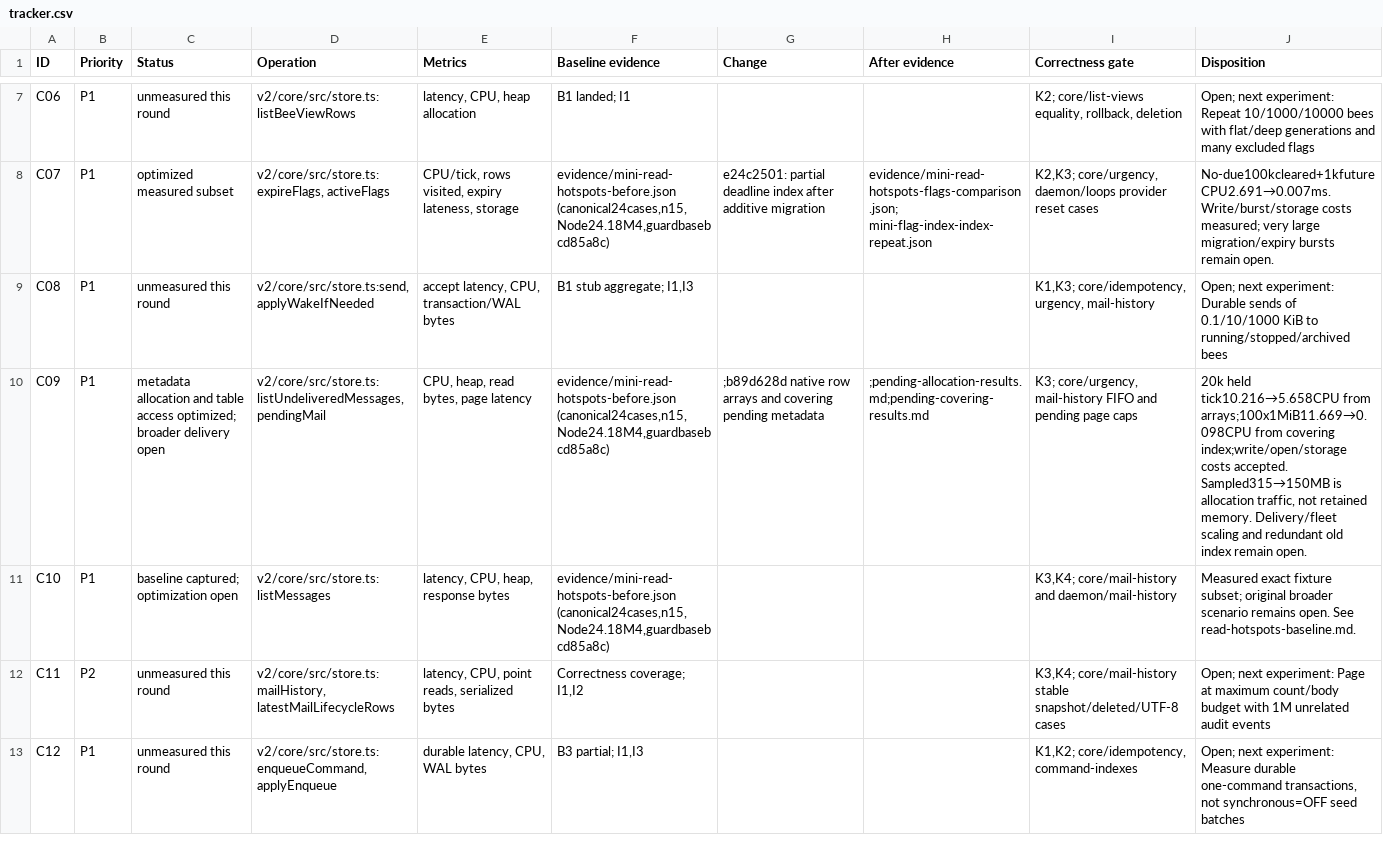
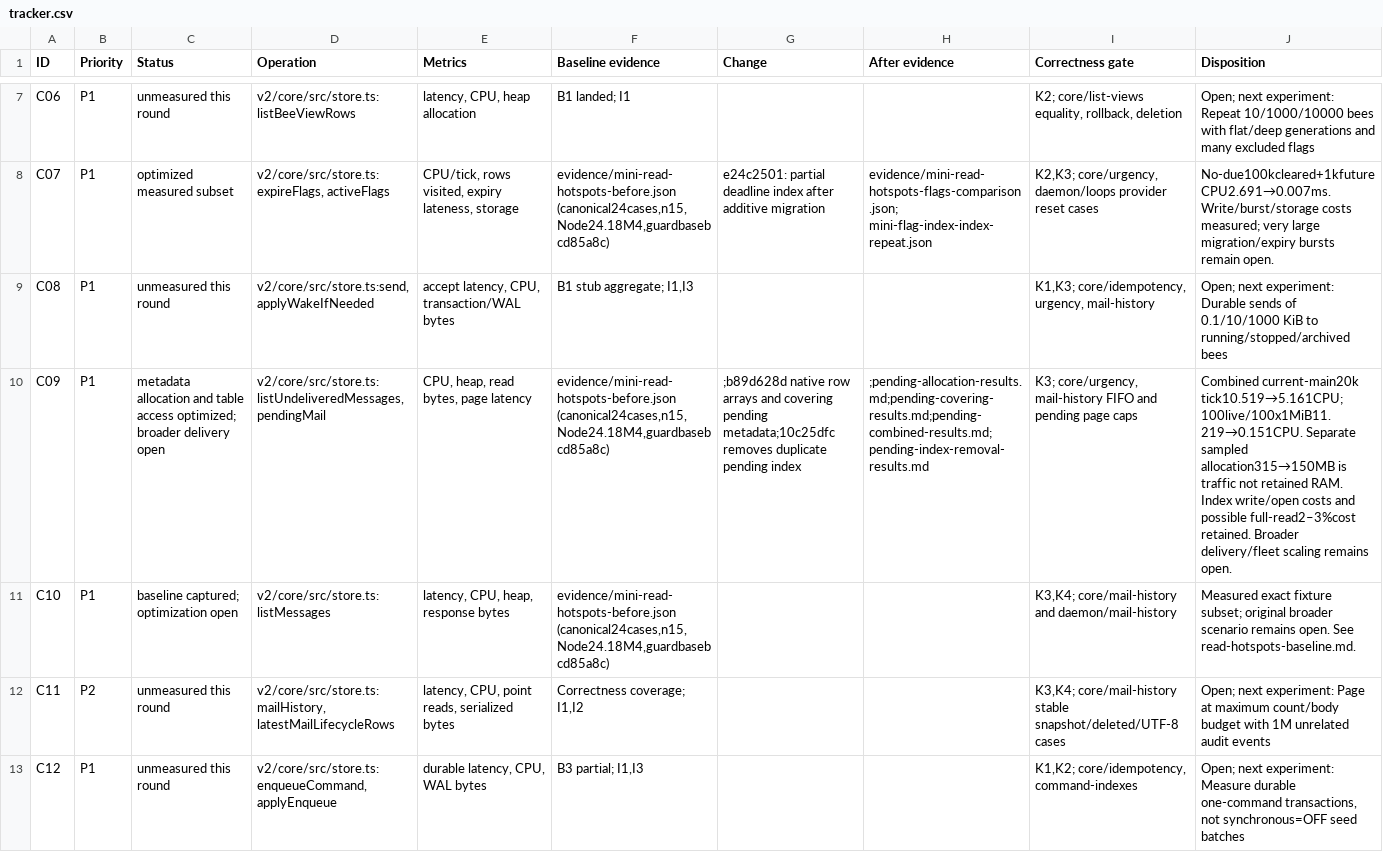
Before and after one commit to honeybeehq/honeybee, a CSV file: docs/performance/2026-09-07-exhaustive/tracker.csv, drawn as a sheet; only a part is shown, gaps mark what is left out; the diff names each change by its address in the sheet, - before the commit and + after, or states it on an @@ line.

```diff
--- a/docs/performance/2026-09-07-exhaustive/tracker.csv
+++ b/docs/performance/2026-09-07-exhaustive/tracker.csv
-G10 (Change): …covering pending metadata
+G10 (Change): …covering pending metadata;10c25dfc removes duplicate pending index
-H10 (After evidence): ;pending-allocation-results.md;pending-covering-results.md
+H10 (After evidence): ;pending-allocation-results.md;pending-covering-results.md;pending-combined-results.md;pending-index-removal-results.md
-J10 (Disposition): 20k held tick10.216→5.658CPU from arrays;100x1MiB11.669→0.098CPU from covering index;write/open/storage costs accepted. Sampled315→150MB is allocation traffic, not retained memory. Delivery/fleet scaling and redundant old index remain open.
+J10 (Disposition): Combined current-main20k tick10.519→5.161CPU;100live/100x1MiB11.219→0.151CPU. Separate sampled allocation315→150MB is traffic not retained RAM. Index write/open costs and possible full-read2–3%cost retained. Broader delivery/fleet scaling remains open.
```
Also changed, not shown: docs/performance/2026-09-07-exhaustive/decisions.tsv, docs/performance/2026-09-07-exhaustive/results.csv, 56 other files.
